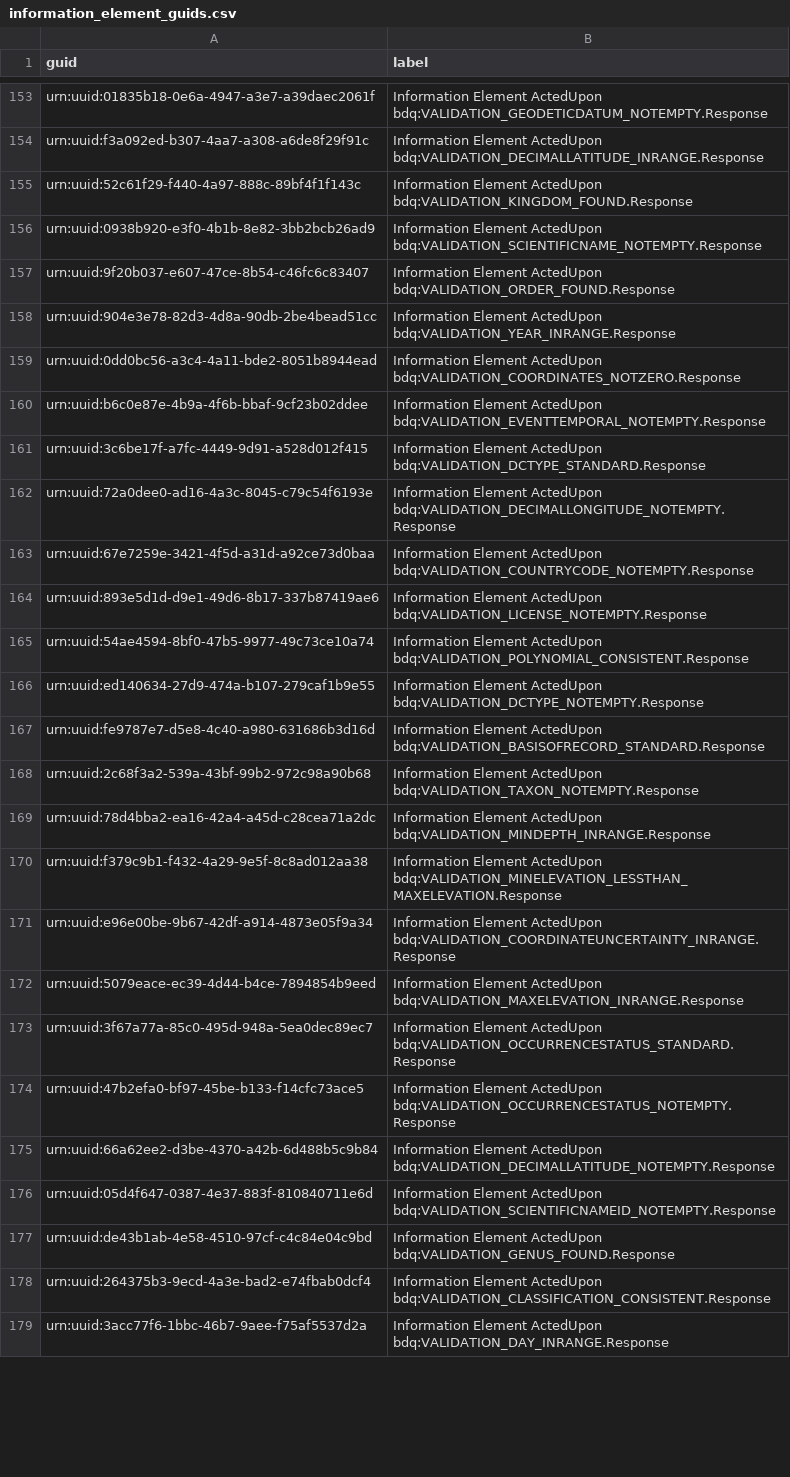
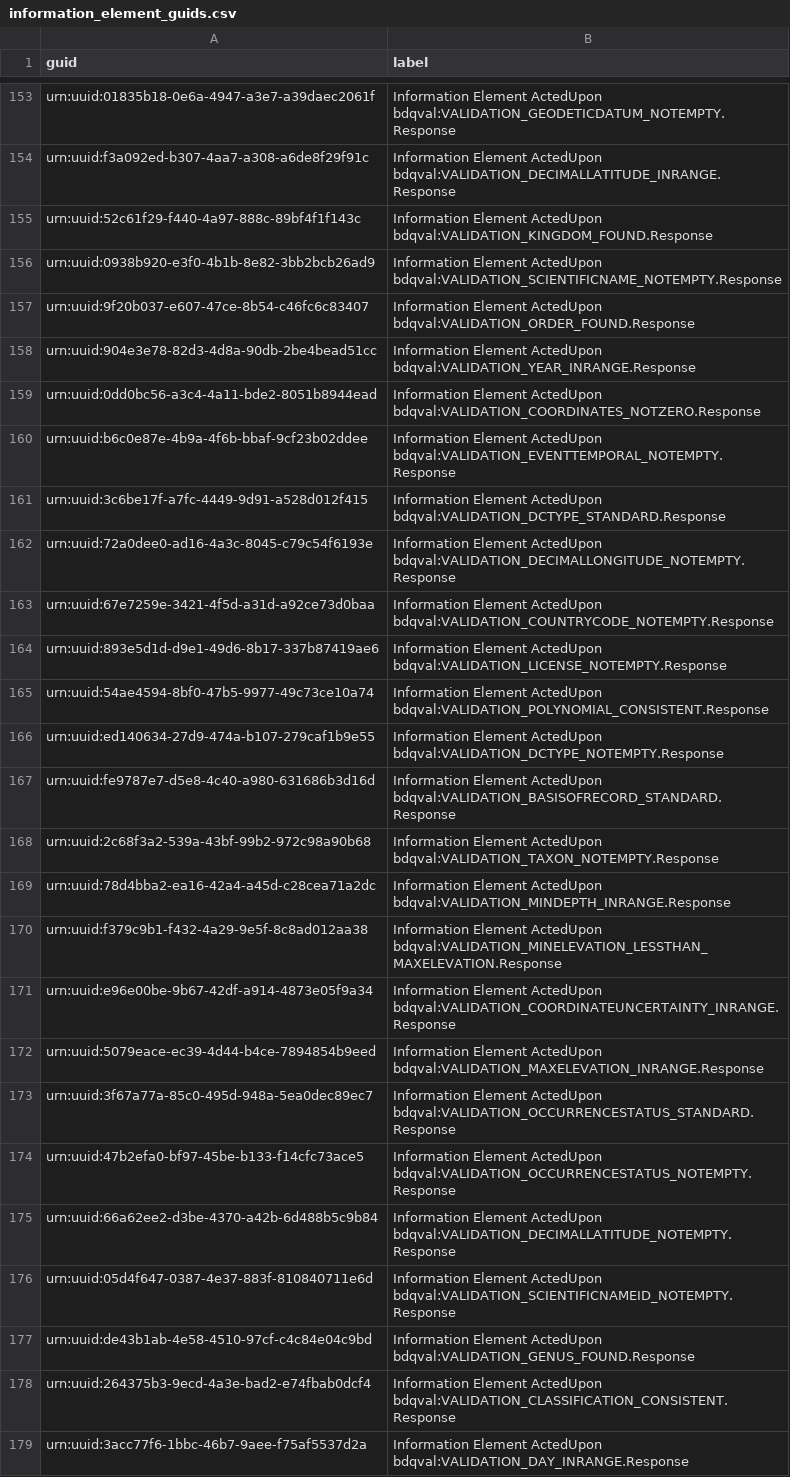
Before and after one commit to tdwg/bdq, a CSV file: tg2/core/information_element_guids.csv, drawn as a sheet; only a part is shown, gaps mark what is left out; the diff covers the shown part only; the diff names each change by its address in the sheet, - before the commit and + after, or states it on an @@ line.

```diff
--- a/tg2/core/information_element_guids.csv
+++ b/tg2/core/information_element_guids.csv
-B153 (label): …Element ActedUpon bdq:VALIDATION_GEODETICDATUM_NOTEMPTY.Response
+B153 (label): …Element ActedUpon bdqval:VALIDATION_GEODETICDATUM_NOTEMPTY.Response
-B154 (label): …Element ActedUpon bdq:VALIDATION_DECIMALLATITUDE_INRANGE.Response
+B154 (label): …Element ActedUpon bdqval:VALIDATION_DECIMALLATITUDE_INRANGE.Response
-B155 (label): …Element ActedUpon bdq:VALIDATION_KINGDOM_FOUND.Response
+B155 (label): …Element ActedUpon bdqval:VALIDATION_KINGDOM_FOUND.Response
-B156 (label): …Element ActedUpon bdq:VALIDATION_SCIENTIFICNAME_NOTEMPTY.Response
+B156 (label): …Element ActedUpon bdqval:VALIDATION_SCIENTIFICNAME_NOTEMPTY.Response
-B157 (label): …Element ActedUpon bdq:VALIDATION_ORDER_FOUND.Response
+B157 (label): …Element ActedUpon bdqval:VALIDATION_ORDER_FOUND.Response
-B158 (label): …Element ActedUpon bdq:VALIDATION_YEAR_INRANGE.Response
+B158 (label): …Element ActedUpon bdqval:VALIDATION_YEAR_INRANGE.Response
-B159 (label): …Element ActedUpon bdq:VALIDATION_COORDINATES_NOTZERO.Response
+B159 (label): …Element ActedUpon bdqval:VALIDATION_COORDINATES_NOTZERO.Response
-B160 (label): …Element ActedUpon bdq:VALIDATION_EVENTTEMPORAL_NOTEMPTY.Response
+B160 (label): …Element ActedUpon bdqval:VALIDATION_EVENTTEMPORAL_NOTEMPTY.Response
-B161 (label): …Element ActedUpon bdq:VALIDATION_DCTYPE_STANDARD.Response
+B161 (label): …Element ActedUpon bdqval:VALIDATION_DCTYPE_STANDARD.Response
-B162 (label): …Element ActedUpon bdq:VALIDATION_DECIMALLONGITUDE_NOTEMPTY.Response
+B162 (label): …Element ActedUpon bdqval:VALIDATION_DECIMALLONGITUDE_NOTEMPTY.Response
-B163 (label): …Element ActedUpon bdq:VALIDATION_COUNTRYCODE_NOTEMPTY.Response
+B163 (label): …Element ActedUpon bdqval:VALIDATION_COUNTRYCODE_NOTEMPTY.Response
-B164 (label): …Element ActedUpon bdq:VALIDATION_LICENSE_NOTEMPTY.Response
+B164 (label): …Element ActedUpon bdqval:VALIDATION_LICENSE_NOTEMPTY.Response
-B165 (label): …Element ActedUpon bdq:VALIDATION_POLYNOMIAL_CONSISTENT.Response
+B165 (label): …Element ActedUpon bdqval:VALIDATION_POLYNOMIAL_CONSISTENT.Response
-B166 (label): …Element ActedUpon bdq:VALIDATION_DCTYPE_NOTEMPTY.Response
+B166 (label): …Element ActedUpon bdqval:VALIDATION_DCTYPE_NOTEMPTY.Response
-B167 (label): …Element ActedUpon bdq:VALIDATION_BASISOFRECORD_STANDARD.Response
+B167 (label): …Element ActedUpon bdqval:VALIDATION_BASISOFRECORD_STANDARD.Response
-B168 (label): …Element ActedUpon bdq:VALIDATION_TAXON_NOTEMPTY.Response
+B168 (label): …Element ActedUpon bdqval:VALIDATION_TAXON_NOTEMPTY.Response
-B169 (label): …Element ActedUpon bdq:VALIDATION_MINDEPTH_INRANGE.Response
+B169 (label): …Element ActedUpon bdqval:VALIDATION_MINDEPTH_INRANGE.Response
-B170 (label): …Element ActedUpon bdq:VALIDATION_MINELEVATION_LESSTHAN_MAXELEVATION.Response
+B170 (label): …Element ActedUpon bdqval:VALIDATION_MINELEVATION_LESSTHAN_MAXELEVATION.Response
-B171 (label): …Element ActedUpon bdq:VALIDATION_COORDINATEUNCERTAINTY_INRANGE.Response
+B171 (label): …Element ActedUpon bdqval:VALIDATION_COORDINATEUNCERTAINTY_INRANGE.Response
-B172 (label): …Element ActedUpon bdq:VALIDATION_MAXELEVATION_INRANGE.Response
+B172 (label): …Element ActedUpon bdqval:VALIDATION_MAXELEVATION_INRANGE.Response
-B173 (label): …Element ActedUpon bdq:VALIDATION_OCCURRENCESTATUS_STANDARD.Response
+B173 (label): …Element ActedUpon bdqval:VALIDATION_OCCURRENCESTATUS_STANDARD.Response
-B174 (label): …Element ActedUpon bdq:VALIDATION_OCCURRENCESTATUS_NOTEMPTY.Response
+B174 (label): …Element ActedUpon bdqval:VALIDATION_OCCURRENCESTATUS_NOTEMPTY.Response
-B175 (label): …Element ActedUpon bdq:VALIDATION_DECIMALLATITUDE_NOTEMPTY.Response
+B175 (label): …Element ActedUpon bdqval:VALIDATION_DECIMALLATITUDE_NOTEMPTY.Response
-B176 (label): …Element ActedUpon bdq:VALIDATION_SCIENTIFICNAMEID_NOTEMPTY.Response
+B176 (label): …Element ActedUpon bdqval:VALIDATION_SCIENTIFICNAMEID_NOTEMPTY.Response
-B177 (label): …Element ActedUpon bdq:VALIDATION_GENUS_FOUND.Response
+B177 (label): …Element ActedUpon bdqval:VALIDATION_GENUS_FOUND.Response
-B178 (label): …Element ActedUpon bdq:VALIDATION_CLASSIFICATION_CONSISTENT.Response
+B178 (label): …Element ActedUpon bdqval:VALIDATION_CLASSIFICATION_CONSISTENT.Response
-B179 (label): …Element ActedUpon bdq:VALIDATION_DAY_INRANGE.Response
+B179 (label): …Element ActedUpon bdqval:VALIDATION_DAY_INRANGE.Response
```
Also changed, not shown: 48 edited cells elsewhere in this file, tg2/_review/dist/bdqtest_multirecord_tests_current.csv, tg2/_review/dist/bdqtest_singlerecord_tests_current.csv, 15 other files.
